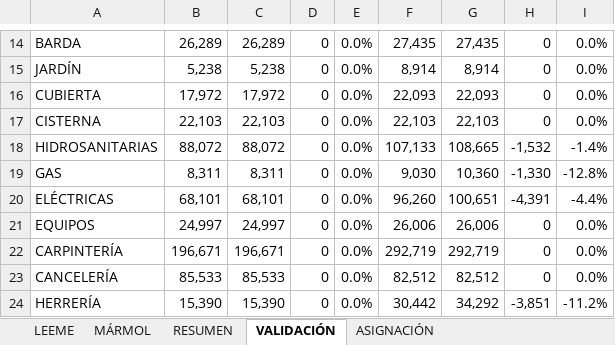
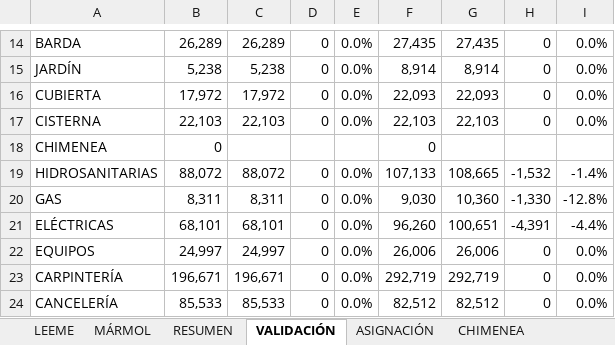
Before and after one commit to angelbar4ia-byte/CEREBRO-ERP-CONSTRUCCION, an Excel workbook: 1-mundo/fuentes/parametricos/PARAMETRICOS_7_PROTOTIPOS.xlsx, sheet VALIDACIÓN, drawn as a sheet; only a part is shown, gaps mark what is left out; the shorter side is filled out with more unchanged rows; values as stored, in another font and other column widths than the file's, no borders; the diff names each change by its address in the sheet, - before the commit and + after, or states it on an @@ line.

```diff
--- a/1-mundo/fuentes/parametricos/PARAMETRICOS_7_PROTOTIPOS.xlsx (sheet VALIDACIÓN)
+++ b/1-mundo/fuentes/parametricos/PARAMETRICOS_7_PROTOTIPOS.xlsx (sheet VALIDACIÓN)
+sheet tab: CHIMENEA
+row 18: CHIMENEA | 0 |  |  |  | 0
```
Also changed, not shown: sheet RESUMEN, sheet ASIGNACIÓN, formulas that keep their value, 5 other files.
